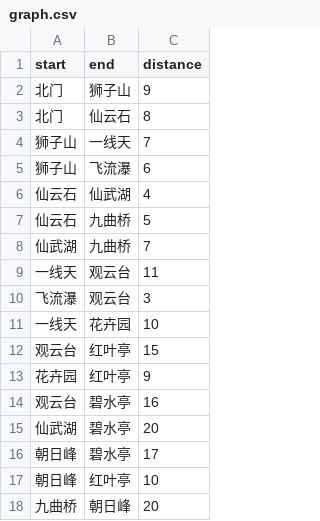
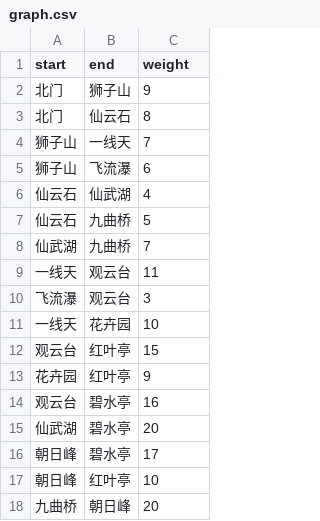
Before and after one commit to Pantynopants/pyGraph, a CSV file: data/graph.csv, drawn as a sheet.

```diff
--- a/data/graph.csv
+++ b/data/graph.csv
@@ -1,2 +1,2 @@
-start,end,distance
+start,end,weight
 北门,狮子山,9
```
Also changed, not shown: 8 other files.
